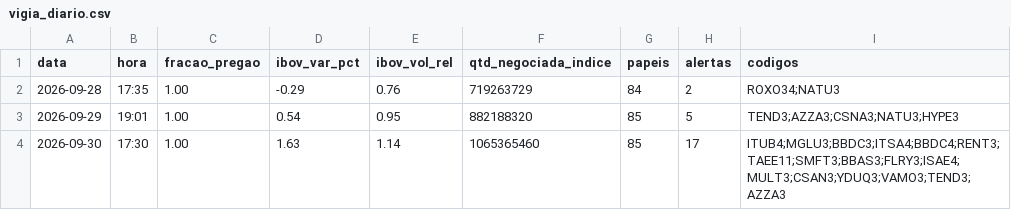
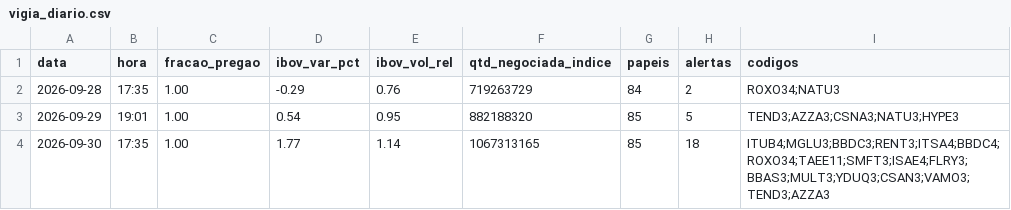
Before and after one commit to rlavourinha/monitor-cobertura, a CSV file: data/vigia_diario.csv, drawn as a sheet.

Commit message:
vigia: alertas em tempo real 2026-09-30 17:35

```diff
--- a/data/vigia_diario.csv
+++ b/data/vigia_diario.csv
@@ -3,2 +3,2 @@ data,hora,fracao_pregao,ibov_var_pct,ibov_vol_rel,qtd_negociada_indice,papeis,al
 2026-09-29,19:01,1.00,0.54,0.95,882188320,85,5,TEND3;AZZA3;CSNA3;NATU3;HYPE3
-2026-09-30,17:30,1.00,1.63,1.14,1065365460,85,17,ITUB4;MGLU3;BBDC3;ITSA4;BBDC4;RENT3;TAEE11;SMFT3;BBAS3;FLRY3;ISAE4;MULT3;CSAN3;YDUQ3;VAMO3;TEND3;AZZA3
+2026-09-30,17:35,1.00,1.77,1.14,1067313165,85,18,ITUB4;MGLU3;BBDC3;RENT3;ITSA4;BBDC4;ROXO34;TAEE11;SMFT3;ISAE4;FLRY3;BBAS3;MULT3;YDUQ3;CSAN3;VAMO3;TEND3;AZZA3
```
Also changed, not shown: 4 other files.
